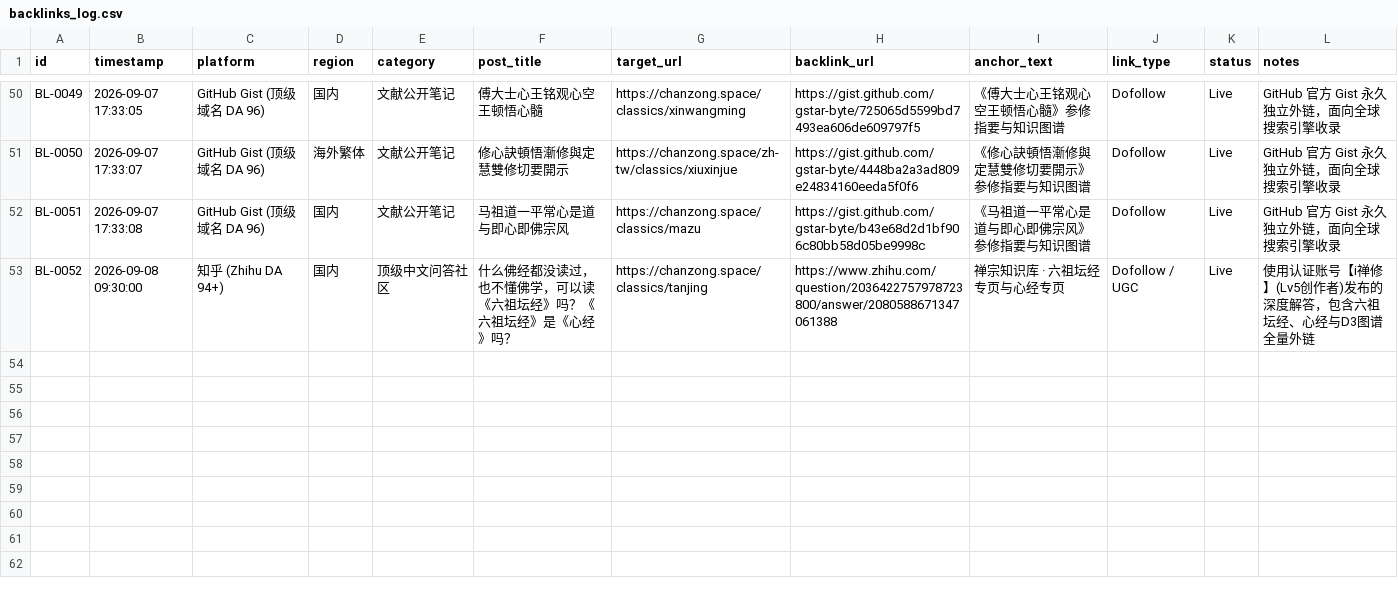
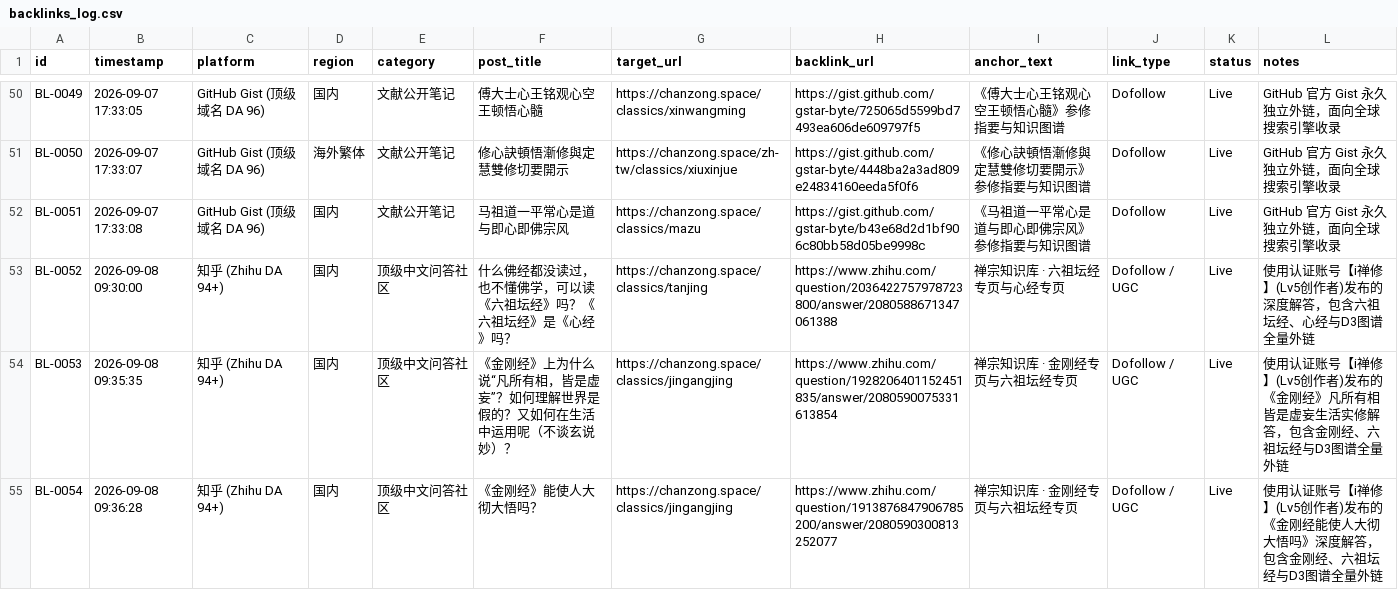
Before and after one commit to creativeburster/chanzong.space, a CSV file: seo/backlinks_log.csv, drawn as a sheet; only a part is shown, gaps mark what is left out.

Commit message:
feat(backlinks): 知乎金刚经专题双篇高热度问答自动化发布成功 (总外链达54条)

```diff
--- a/seo/backlinks_log.csv
+++ b/seo/backlinks_log.csv
@@ -53 +53,3 @@ BL-0051,2026-09-07 17:33:08,GitHub Gist (顶级域名 DA 96),国内,文献公开
 BL-0052,2026-09-08 09:30:00,知乎 (Zhihu DA 94+),国内,顶级中文问答社区,什么佛经都没读过，也不懂佛学，可以读《六祖坛经》吗？《六祖坛经》是《心经》吗？,https://chanzong.space/classics/tanjing,https://www.zhihu.com/question/2036422757978723800/answer/2080588671347061388,禅宗知识库 · 六祖坛经专页与心经专页,Dofollow / UGC,Live,使用认证账号【i禅修】(Lv5创作者)发布的深度解答，包含六祖坛经、心经与D3图谱全量外链
+BL-0053,2026-09-08 09:35:35,知乎 (Zhihu DA 94+),国内,顶级中文问答社区,《金刚经》上为什么说“凡所有相，皆是虚妄”？如何理解世界是假的？又如何在生活中运用呢（不谈玄说妙）？,https://chanzong.space/classics/jingangjing,https://www.zhihu.com/question/1928206401152451835/answer/2080590075331613854,禅宗知识库 · 金刚经专页与六祖坛经专页,Dofollow / UGC,Live,使用认证账号【i禅修】(Lv5创作者)发布的《金刚经》凡所有相皆是虚妄生活实修解答，包含金刚经、六祖坛经与D3图谱全量外链
+BL-0054,2026-09-08 09:36:28,知乎 (Zhihu DA 94+),国内,顶级中文问答社区,《金刚经》能使人大彻大悟吗？,https://chanzong.space/classics/jingangjing,https://www.zhihu.com/question/1913876847906785200/answer/2080590300813252077,禅宗知识库 · 金刚经专页与六祖坛经专页,Dofollow / UGC,Live,使用认证账号【i禅修】(Lv5创作者)发布的《金刚经能使人大彻大悟吗》深度解答，包含金刚经、六祖坛经与D3图谱全量外链
```
Also changed, not shown: 6 other files.
